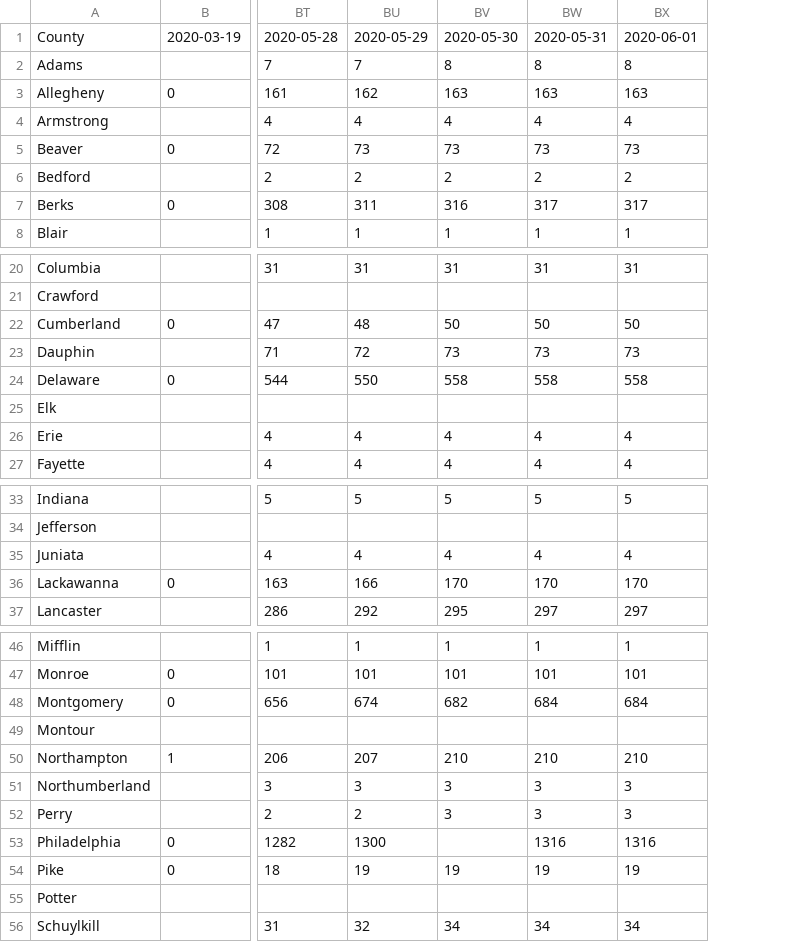
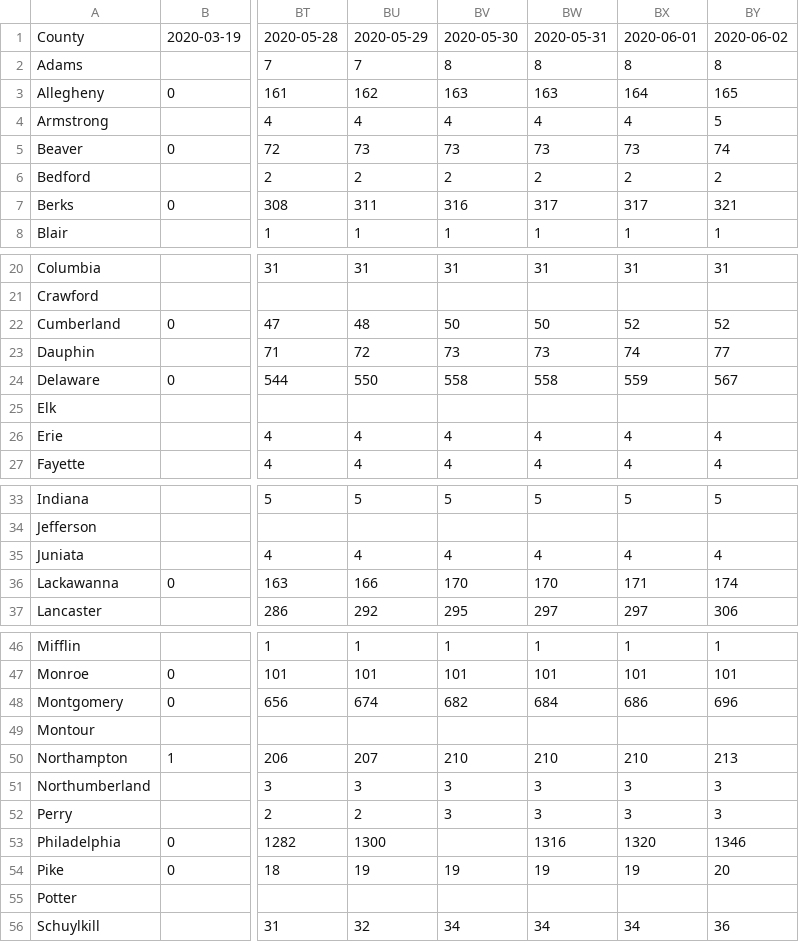
Before and after one commit to menonpg/COVID19_PA, a CSV file: timeSeries_COVID19_Deaths_PACounties.csv, drawn as a sheet; only a part is shown, gaps mark what is left out; the diff names each change by its address in the sheet, - before the commit and + after, or states it on an @@ line.

```diff
--- a/timeSeries_COVID19_Deaths_PACounties.csv
+++ b/timeSeries_COVID19_Deaths_PACounties.csv
+column BY, rows 1-8: 2020-06-02 | 8 | 165 | 5 | 74 | 2 | 321 | 1; rows 20-27: 31 |  | 52 | 77 | 567 |  | 4 | 4; rows 33-37: 5 |  | 4 | 174 | 306; rows 46-56: 1 | 101 | 696 |  | 213 | 3 | 3 | 1346 | 20 |  | 36
-BX3: 163
+BX3: 164
-BX22: 50
+BX22: 52
-BX23: 73
+BX23: 74
-BX24: 558
+BX24: 559
-BX36: 170
+BX36: 171
-BX48: 684
+BX48: 686
-BX53: 1316
+BX53: 1320
```
Also changed, not shown: timeSeries_COVID19_Cases_PACounties.csv, timeSeries_COVID19_NegativeTests_PACounties.csv.
